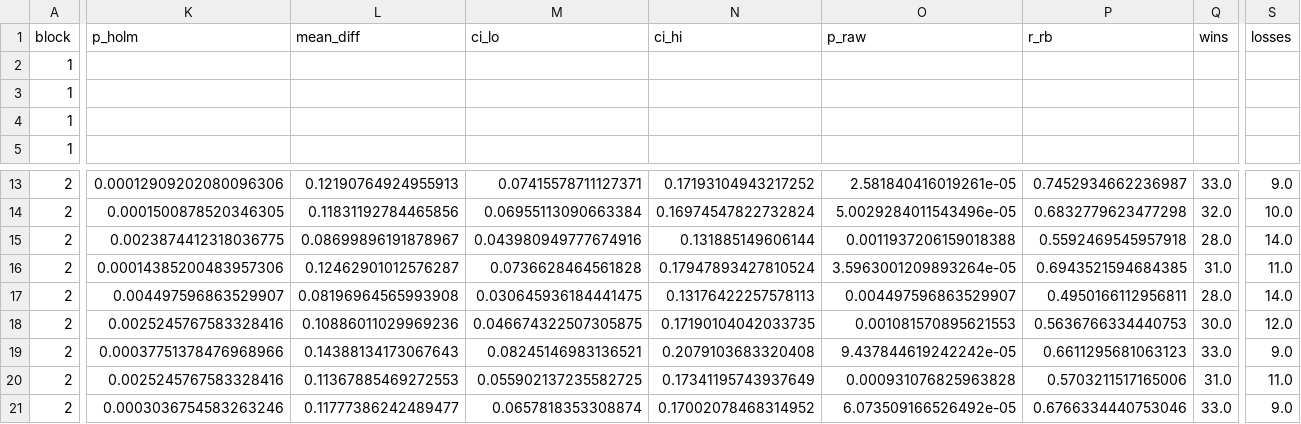
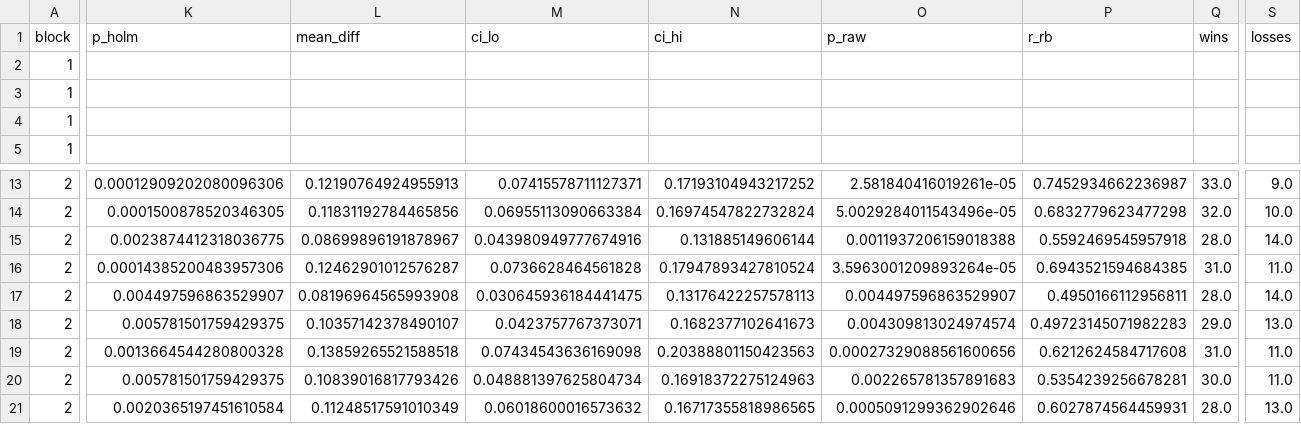
Before and after one commit to priyadharshini-D29/INS-HDGS-CMT, a CSV file: results/statistics/tests_product_label.csv, drawn as a sheet; only a part is shown, gaps mark what is left out; removed rows and columns are numbered as before the commit, all else as after; rows hold the shown columns only; the diff covers the shown part only; the diff names each change by its address in the sheet, - before the commit and + after, or states it on an @@ line.

Commit message:
Fourth external audit: product-label reports re-scored at the manuscript's fixed 0.5 operating point (Table 7 = 0.559/0.606/0.107), reproduction-exception inventory in REPRODUCING and STATS_ENVIRONMENT, ET-LSTM fold-wise Holm reconciliation documented, figure-script fonts enlarged

```diff
--- a/results/statistics/tests_product_label.csv
+++ b/results/statistics/tests_product_label.csv
-K18 (p_holm): 0.0025245767583328416
+K18 (p_holm): 0.005781501759429375
-L18 (mean_diff): 0.10886011029969236
+L18 (mean_diff): 0.10357142378490107
-M18 (ci_lo): 0.046674322507305875
+M18 (ci_lo): 0.0423757767373071
-N18 (ci_hi): 0.17190104042033735
+N18 (ci_hi): 0.1682377102641673
-O18 (p_raw): 0.001081570895621553
+O18 (p_raw): 0.004309813024974574
-P18 (r_rb): 0.5636766334440753
+P18 (r_rb): 0.49723145071982283
-Q18 (wins): 30.0
+Q18 (wins): 29.0
-S18 (losses): 12.0
+S18 (losses): 13.0
-row 19: 2 | 0.00037751378476968966 | 0.14388134173067643 | 0.08245146983136521 | 0.2079103683320408 | 9.437844619242242e-05 | 0.6611295681063123 | 33.0 | 9.0
-K19 (p_holm): 0.0025245767583328416
+K19 (p_holm): 0.0013664544280800328
-L19 (mean_diff): 0.11367885469272553
+L19 (mean_diff): 0.13859265521588518
-M19 (ci_lo): 0.055902137235582725
+M19 (ci_lo): 0.07434543636169098
-N19 (ci_hi): 0.17341195743937649
+N19 (ci_hi): 0.20388801150423563
-O19 (p_raw): 0.000931076825963828
+O19 (p_raw): 0.00027329088561600656
-P19 (r_rb): 0.5703211517165006
+P19 (r_rb): 0.6212624584717608
+row 20: 2 | 0.005781501759429375 | 0.10839016817793426 | 0.048881397625804734 | 0.16918372275124963 | 0.002265781357891683 | 0.5354239256678281 | 30.0 | 11.0
-K21 (p_holm): 0.0003036754583263246
+K21 (p_holm): 0.0020365197451610584
-L21 (mean_diff): 0.11777386242489477
+L21 (mean_diff): 0.11248517591010349
-M21 (ci_lo): 0.0657818353308874
+M21 (ci_lo): 0.06018600016573632
-N21 (ci_hi): 0.17002078468314952
+N21 (ci_hi): 0.16717355818986565
-O21 (p_raw): 6.073509166526492e-05
+O21 (p_raw): 0.0005091299362902646
-P21 (r_rb): 0.6766334440753046
+P21 (r_rb): 0.6027874564459931
-Q21 (wins): 33.0
+Q21 (wins): 28.0
-S21 (losses): 9.0
+S21 (losses): 13.0
```
Also changed, not shown: 1 added row, 1 removed row and 42 edited cells elsewhere in this file, 9 other files.
